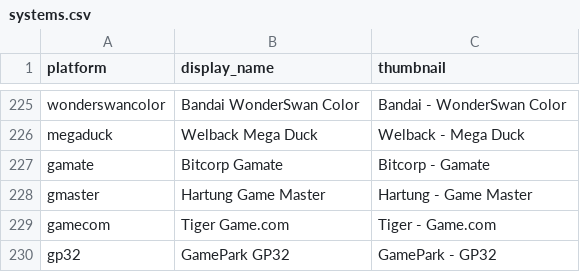
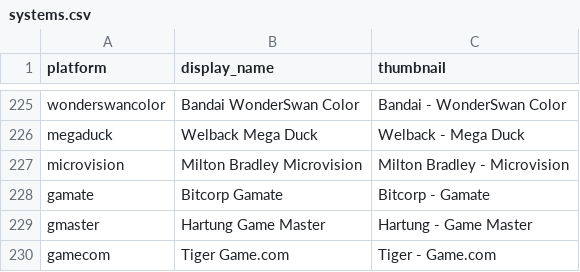
Before and after one commit to WizzardSK/gameflix, a CSV file: systems.csv, drawn as a sheet; only a part is shown, gaps mark what is left out; the shorter side is filled out with more unchanged rows.

```diff
--- a/systems.csv
+++ b/systems.csv
@@ -226,2 +226,3 @@ wonderswancolor,Bandai WonderSwan Color,Bandai - WonderSwan Color
 megaduck,Welback Mega Duck,Welback - Mega Duck
+microvision,Milton Bradley Microvision,Milton Bradley - Microvision
 gamate,Bitcorp Gamate,Bitcorp - Gamate
```
Also changed, not shown: platforms.csv.
